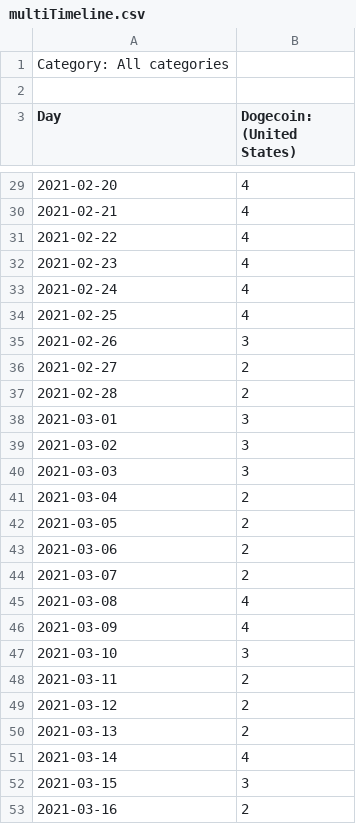
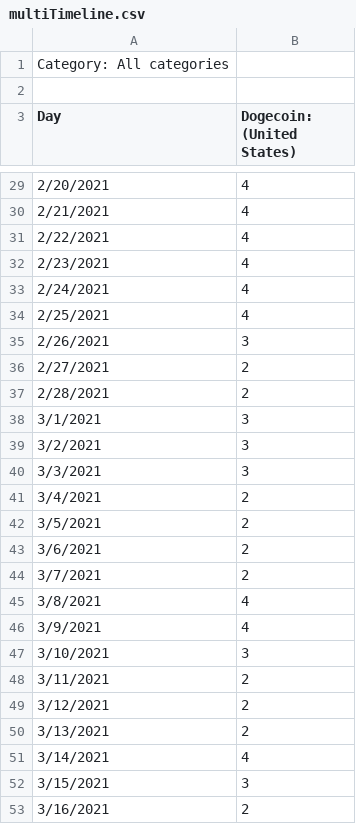
Before and after one commit to dash4703/dash4703.github.io, a CSV file: multiTimeline.csv, drawn as a sheet; only a part is shown, gaps mark what is left out; the diff covers the shown part only.

```diff
--- a/multiTimeline.csv
+++ b/multiTimeline.csv
@@ -29,25 +29,25 @@ Day,Dogecoin: (United States)
-2021-02-20,4
-2021-02-21,4
-2021-02-22,4
-2021-02-23,4
-2021-02-24,4
-2021-02-25,4
-2021-02-26,3
-2021-02-27,2
-2021-02-28,2
-2021-03-01,3
-2021-03-02,3
-2021-03-03,3
-2021-03-04,2
-2021-03-05,2
-2021-03-06,2
-2021-03-07,2
-2021-03-08,4
-2021-03-09,4
-2021-03-10,3
-2021-03-11,2
-2021-03-12,2
-2021-03-13,2
-2021-03-14,4
-2021-03-15,3
-2021-03-16,2
+2/20/2021,4
+2/21/2021,4
+2/22/2021,4
+2/23/2021,4
+2/24/2021,4
+2/25/2021,4
+2/26/2021,3
+2/27/2021,2
+2/28/2021,2
+3/1/2021,3
+3/2/2021,3
+3/3/2021,3
+3/4/2021,2
+3/5/2021,2
+3/6/2021,2
+3/7/2021,2
+3/8/2021,4
+3/9/2021,4
+3/10/2021,3
+3/11/2021,2
+3/12/2021,2
+3/13/2021,2
+3/14/2021,4
+3/15/2021,3
+3/16/2021,2
```
Also changed, not shown: 64 edited cells elsewhere in this file, 1 other file.
